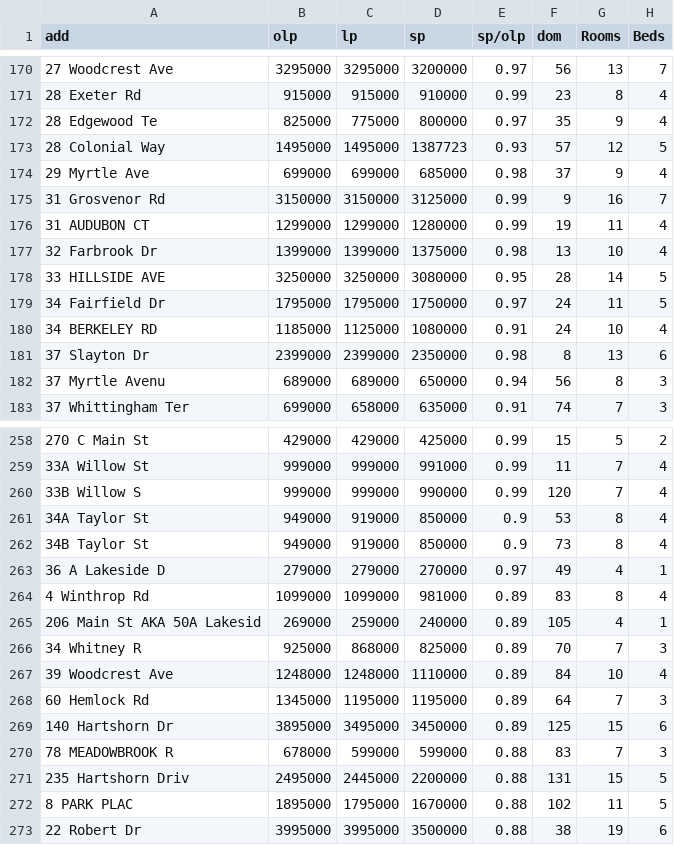
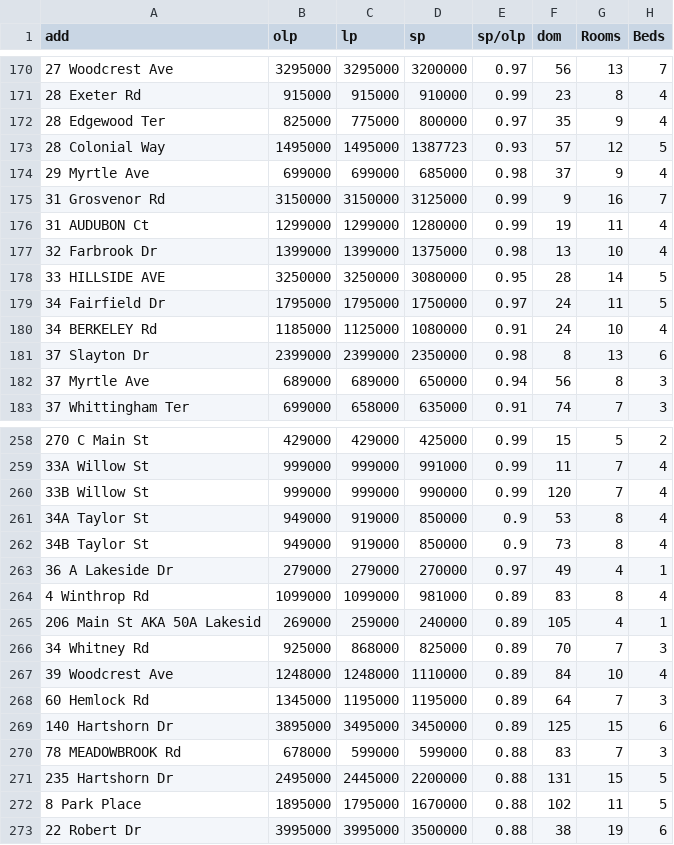
Before and after one commit to rakato/MillburnHousingAnalysis, a CSV file: LTM_MILL_MAY16.csv, drawn as a sheet; only a part is shown, gaps mark what is left out; the diff covers the shown part only; the diff names each change by its address in the sheet, - before the commit and + after, or states it on an @@ line.

```diff
--- a/LTM_MILL_MAY16.csv
+++ b/LTM_MILL_MAY16.csv
-A172 (add): 28 Edgewood Te
+A172 (add): 28 Edgewood Ter
-A176 (add): 31 AUDUBON CT
+A176 (add): 31 AUDUBON Ct
-A180 (add): 34 BERKELEY RD
+A180 (add): 34 BERKELEY Rd
-A182 (add): 37 Myrtle Avenu
+A182 (add): 37 Myrtle Ave
-A260 (add): 33B Willow S
+A260 (add): 33B Willow St
-A263 (add): 36 A Lakeside D
+A263 (add): 36 A Lakeside Dr
-A266 (add): 34 Whitney R
+A266 (add): 34 Whitney Rd
-A270 (add): 78 MEADOWBROOK R
+A270 (add): 78 MEADOWBROOK Rd
-A271 (add): 235 Hartshorn Driv
+A271 (add): 235 Hartshorn Dr
-A272 (add): 8 PARK PLAC
+A272 (add): 8 Park Place
```
Also changed, not shown: 25 edited cells elsewhere in this file.
